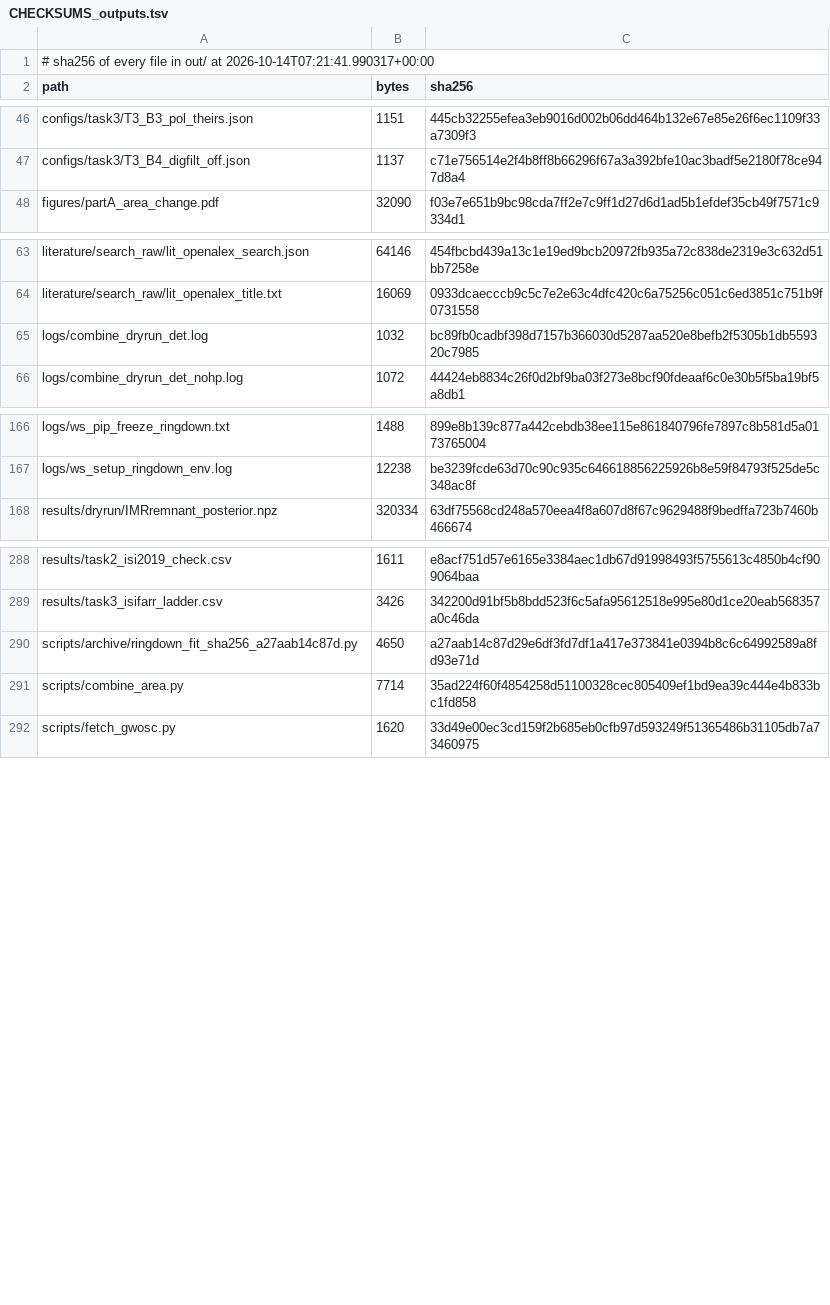
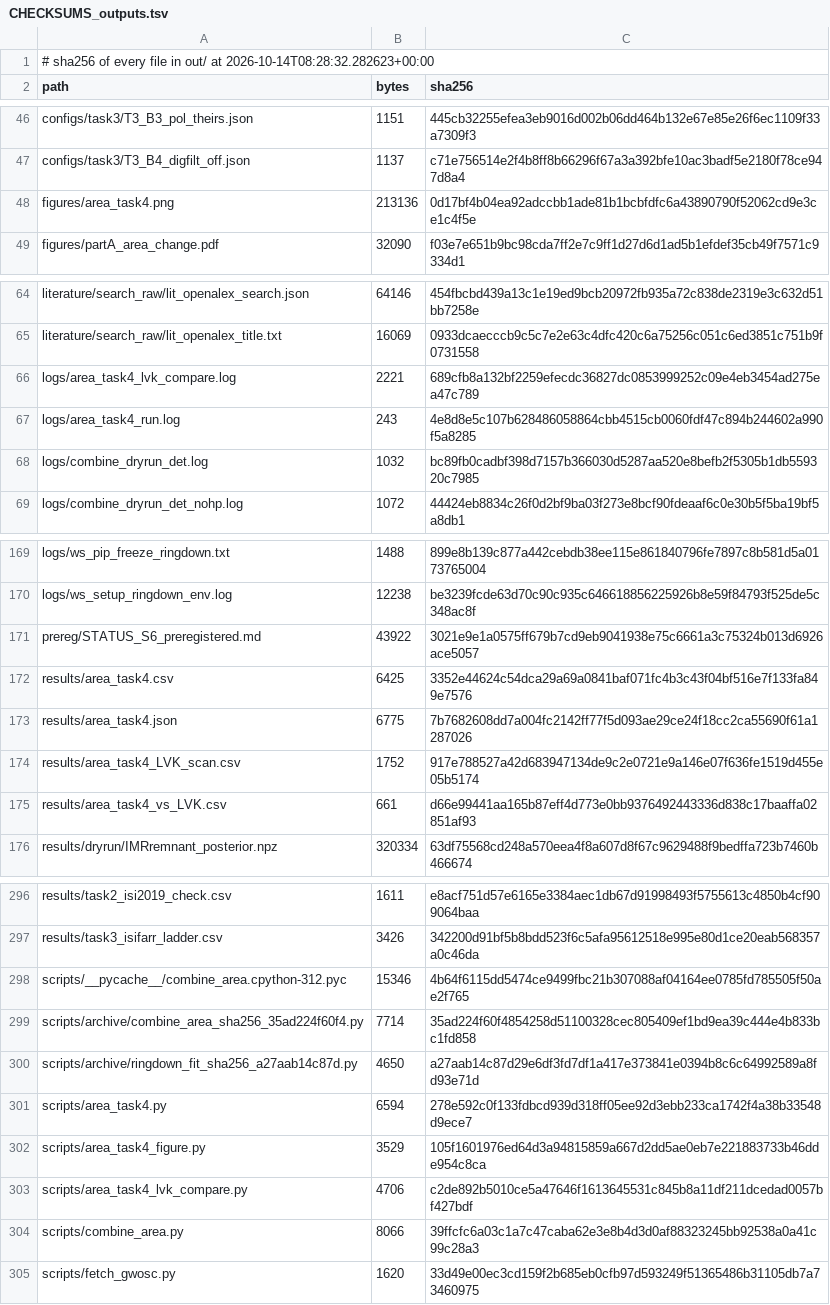
Before and after one commit to FavioVazquez/roadtoreality, a TSV file: remeasured/ep5-gw250114-area/out/CHECKSUMS_outputs.tsv, drawn as a sheet; only a part is shown, gaps mark what is left out; the diff covers the shown part only.

Commit message:
ep5 S6 (Task 4): area-law combination for GW250114, pre-registered; headline sentence 4 (P 0.998-0.999 at 10.5-13 M_f, 0.86 at 20 M_f); LVK comparison (same +73% growth at their reference point; Gaussian 4.6 vs 4.4 sigma, exact tail 3.2 vs 3.8); second-lane GW150914 pre-merger samples

```diff
--- a/remeasured/ep5-gw250114-area/out/CHECKSUMS_outputs.tsv
+++ b/remeasured/ep5-gw250114-area/out/CHECKSUMS_outputs.tsv
@@ -1,2 +1,2 @@
-# sha256 of every file in out/ at 2026-10-14T07:21:41.990317+00:00
+# sha256 of every file in out/ at 2026-10-14T08:28:32.282623+00:00
 path	bytes	sha256
@@ -47,2 +47,3 @@ configs/task3/T3_B3_pol_theirs.json	1151	445cb32255efea3eb9016d002b06dd464b132e6
 configs/task3/T3_B4_digfilt_off.json	1137	c71e756514e2f4b8ff8b66296f67a3a392bfe10ac3badf5e2180f78ce947d8a4
+figures/area_task4.png	213136	0d17bf4b04ea92adccbb1ade81b1bcbfdfc6a43890790f52062cd9e3ce1c4f5e
 figures/partA_area_change.pdf	32090	f03e7e651b9bc98cda7ff2e7c9ff1d27d6d1ad5b1efdef35cb49f7571c9334d1
@@ -64,2 +65,4 @@ literature/search_raw/lit_openalex_search.json	64146	454fbcbd439a13c1e19ed9bcb20
 literature/search_raw/lit_openalex_title.txt	16069	0933dcaecccb9c5c7e2e63c4dfc420c6a75256c051c6ed3851c751b9f0731558
+logs/area_task4_lvk_compare.log	2221	689cfb8a132bf2259efecdc36827dc0853999252c09e4eb3454ad275ea47c789
+logs/area_task4_run.log	243	4e8d8e5c107b628486058864cbb4515cb0060fdf47c894b244602a990f5a8285
 logs/combine_dryrun_det.log	1032	bc89fb0cadbf398d7157b366030d5287aa520e8befb2f5305b1db559320c7985
@@ -167,2 +170,7 @@ logs/ws_pip_freeze_ringdown.txt	1488	899e8b139c877a442cebdb38ee115e861840796fe78
 logs/ws_setup_ringdown_env.log	12238	be3239fcde63d70c90c935c646618856225926b8e59f84793f525de5c348ac8f
+prereg/STATUS_S6_preregistered.md	43922	3021e9e1a0575ff679b7cd9eb9041938e75c6661a3c75324b013d6926ace5057
+results/area_task4.csv	6425	3352e44624c54dca29a69a0841baf071fc4b3c43f04bf516e7f133fa849e7576
+results/area_task4.json	6775	7b7682608dd7a004fc2142ff77f5d093ae29ce24f18cc2ca55690f61a1287026
+results/area_task4_LVK_scan.csv	1752	917e788527a42d683947134de9c2e0721e9a146e07f636fe1519d455e05b5174
+results/area_task4_vs_LVK.csv	661	d66e99441aa165b87eff4d773e0bb9376492443336d838c17baaffa02851af93
 results/dryrun/IMRremnant_posterior.npz	320334	63df75568cd248a570eea4f8a607d8f67c9629488f9bedffa723b7460b466674
@@ -289,4 +297,9 @@ results/task2_isi2019_check.csv	1611	e8acf751d57e6165e3384aec1db67d91998493f5755
 results/task3_isifarr_ladder.csv	3426	342200d91bf5b8bdd523f6c5afa95612518e995e80d1ce20eab568357a0c46da
+scripts/__pycache__/combine_area.cpython-312.pyc	15346	4b64f6115dd5474ce9499fbc21b307088af04164ee0785fd785505f50ae2f765
+scripts/archive/combine_area_sha256_35ad224f60f4.py	7714	35ad224f60f4854258d51100328cec805409ef1bd9ea39c444e4b833bc1fd858
 scripts/archive/ringdown_fit_sha256_a27aab14c87d.py	4650	a27aab14c87d29e6df3fd7df1a417e373841e0394b8c6c64992589a8fd93e71d
-scripts/combine_area.py	7714	35ad224f60f4854258d51100328cec805409ef1bd9ea39c444e4b833bc1fd858
+scripts/area_task4.py	6594	278e592c0f133fdbcd939d318ff05ee92d3ebb233ca1742f4a38b33548d9ece7
+scripts/area_task4_figure.py	3529	105f1601976ed64d3a94815859a667d2dd5ae0eb7e221883733b46dde954c8ca
+scripts/area_task4_lvk_compare.py	4706	c2de892b5010ce5a47646f1613645531c845b8a11df211dcedad0057bf427bdf
+scripts/combine_area.py	8066	39ffcfc6a03c1a7c47caba62e3e8b4d3d0af88323245bb92538a0a41c99c28a3
 scripts/fetch_gwosc.py	1620	33d49e00ec3cd159f2b685eb0cfb97d593249f51365486b31105db7a73460975
```
Also changed, not shown: 2 edited cells elsewhere in this file, 18 other files.
